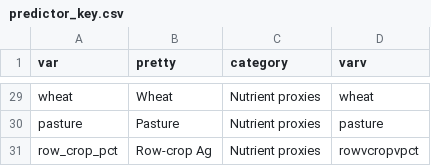
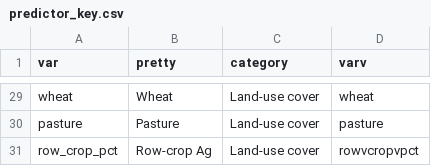
Before and after one commit to CNHLakes/beyond_land_use, a CSV file: data/predictor_key.csv, drawn as a sheet; only a part is shown, gaps mark what is left out; the diff covers the shown part only.

```diff
--- a/data/predictor_key.csv
+++ b/data/predictor_key.csv
@@ -29,3 +29,3 @@
-"wheat","Wheat","Nutrient proxies","wheat"
-"pasture","Pasture","Nutrient proxies","pasture"
-"row_crop_pct","Row-crop Ag","Nutrient proxies","rowvcropvpct"
+"wheat","Wheat","Land-use cover","wheat"
+"pasture","Pasture","Land-use cover","pasture"
+"row_crop_pct","Row-crop Ag","Land-use cover","rowvcropvpct"
```
Also changed, not shown: 19 edited cells elsewhere in this file, 3 other files.
